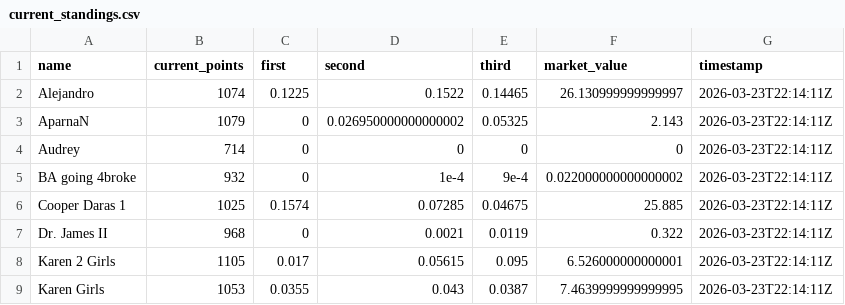
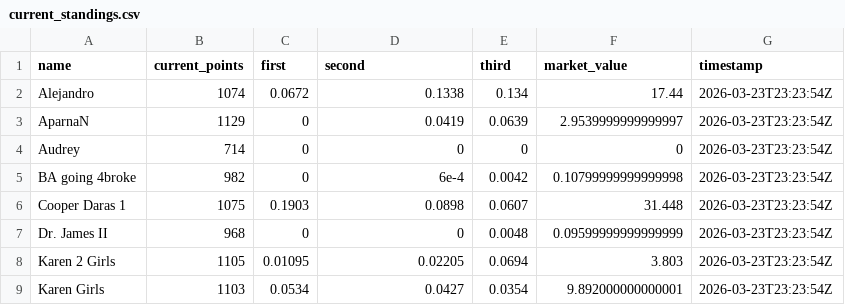
Before and after one commit to jbccre/madness, a CSV file: women/current_standings.csv, drawn as a sheet; only a part is shown; the diff covers the shown part only.

```diff
--- a/women/current_standings.csv
+++ b/women/current_standings.csv
@@ -1,9 +1,9 @@
 name,current_points,first,second,third,market_value,timestamp
-Alejandro,1074,0.1225,0.1522,0.14465,26.130999999999997,2026-03-23T22:14:11Z
-AparnaN,1079,0,0.026950000000000002,0.05325,2.143,2026-03-23T22:14:11Z
-Audrey,714,0,0,0,0,2026-03-23T22:14:11Z
-BA going 4broke,932,0,1e-4,9e-4,0.022000000000000002,2026-03-23T22:14:11Z
-Cooper Daras 1,1025,0.1574,0.07285,0.04675,25.885,2026-03-23T22:14:11Z
-Dr. James II,968,0,0.0021,0.0119,0.322,2026-03-23T22:14:11Z
-Karen 2 Girls,1105,0.017,0.05615,0.095,6.526000000000001,2026-03-23T22:14:11Z
-Karen Girls,1053,0.0355,0.043,0.0387,7.4639999999999995,2026-03-23T22:14:11Z
+Alejandro,1074,0.0672,0.1338,0.134,17.44,2026-03-23T23:23:54Z
+AparnaN,1129,0,0.0419,0.0639,2.9539999999999997,2026-03-23T23:23:54Z
+Audrey,714,0,0,0,0,2026-03-23T23:23:54Z
+BA going 4broke,982,0,6e-4,0.0042,0.10799999999999998,2026-03-23T23:23:54Z
+Cooper Daras 1,1075,0.1903,0.0898,0.0607,31.448,2026-03-23T23:23:54Z
+Dr. James II,968,0,0,0.0048,0.09599999999999999,2026-03-23T23:23:54Z
+Karen 2 Girls,1105,0.01095,0.02205,0.0694,3.803,2026-03-23T23:23:54Z
+Karen Girls,1103,0.0534,0.0427,0.0354,9.892000000000001,2026-03-23T23:23:54Z
```
Also changed, not shown: 62 edited cells elsewhere in this file, women/all_standings.csv, women/gamestate.csv, 1 other file.
